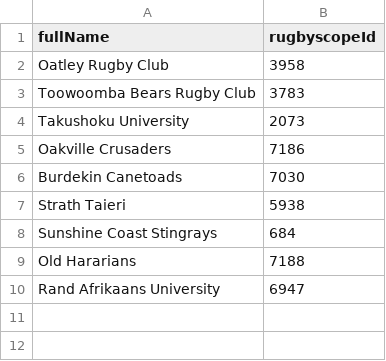
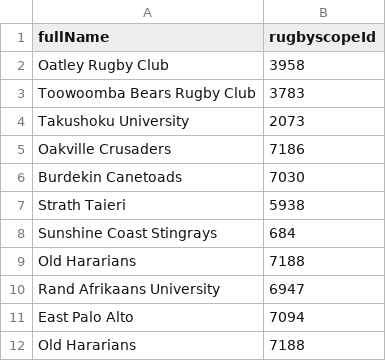
Before and after one commit to CompNet/RugbyScope, a CSV file: data/wikipedia/english/maps/name2id.csv, drawn as a sheet.

```diff
--- a/data/wikipedia/english/maps/name2id.csv
+++ b/data/wikipedia/english/maps/name2id.csv
@@ -10 +10,3 @@
 "Rand Afrikaans University","6947"
+"East Palo Alto","7094"
+"Old Hararians","7188"
```
Also changed, not shown: data/wikipedia/english/maps/new_teams.csv, data/wikipedia/english/maps/url2url.csv, 5 other files.
